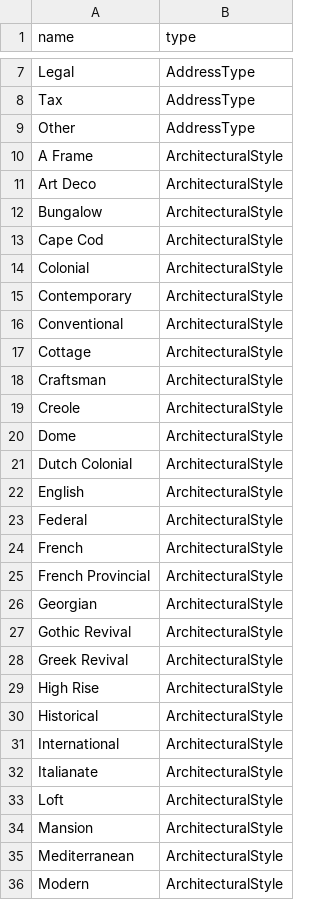
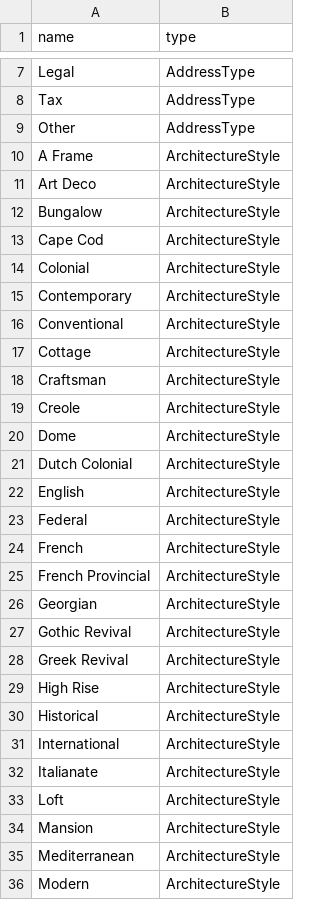
Before and after one commit to arcticleo/reso_syndication_legacy, a CSV file: lib/generators/reso_data_dictionary/templates/enumerals.csv, drawn as a sheet; only a part is shown, gaps mark what is left out; the diff covers the shown part only.

Commit message:
Change ArchitecturalStyle to ArchitectureStyle.

```diff
--- a/lib/generators/reso_data_dictionary/templates/enumerals.csv
+++ b/lib/generators/reso_data_dictionary/templates/enumerals.csv
@@ -9,28 +9,28 @@ Tax,AddressType
 Other,AddressType
-A Frame,ArchitecturalStyle
-Art Deco,ArchitecturalStyle
-Bungalow,ArchitecturalStyle
-Cape Cod,ArchitecturalStyle
-Colonial,ArchitecturalStyle
-Contemporary,ArchitecturalStyle
-Conventional,ArchitecturalStyle
-Cottage,ArchitecturalStyle
-Craftsman,ArchitecturalStyle
-Creole,ArchitecturalStyle
-Dome,ArchitecturalStyle
-Dutch Colonial,ArchitecturalStyle
-English,ArchitecturalStyle
-Federal,ArchitecturalStyle
-French,ArchitecturalStyle
-French Provincial,ArchitecturalStyle
-Georgian,ArchitecturalStyle
-Gothic Revival,ArchitecturalStyle
-Greek Revival,ArchitecturalStyle
-High Rise,ArchitecturalStyle
-Historical,ArchitecturalStyle
-International,ArchitecturalStyle
-Italianate,ArchitecturalStyle
-Loft,ArchitecturalStyle
-Mansion,ArchitecturalStyle
-Mediterranean,ArchitecturalStyle
-Modern,ArchitecturalStyle
+A Frame,ArchitectureStyle
+Art Deco,ArchitectureStyle
+Bungalow,ArchitectureStyle
+Cape Cod,ArchitectureStyle
+Colonial,ArchitectureStyle
+Contemporary,ArchitectureStyle
+Conventional,ArchitectureStyle
+Cottage,ArchitectureStyle
+Craftsman,ArchitectureStyle
+Creole,ArchitectureStyle
+Dome,ArchitectureStyle
+Dutch Colonial,ArchitectureStyle
+English,ArchitectureStyle
+Federal,ArchitectureStyle
+French,ArchitectureStyle
+French Provincial,ArchitectureStyle
+Georgian,ArchitectureStyle
+Gothic Revival,ArchitectureStyle
+Greek Revival,ArchitectureStyle
+High Rise,ArchitectureStyle
+Historical,ArchitectureStyle
+International,ArchitectureStyle
+Italianate,ArchitectureStyle
+Loft,ArchitectureStyle
+Mansion,ArchitectureStyle
+Mediterranean,ArchitectureStyle
+Modern,ArchitectureStyle
```
Also changed, not shown: 25 edited cells elsewhere in this file, 5 other files.
